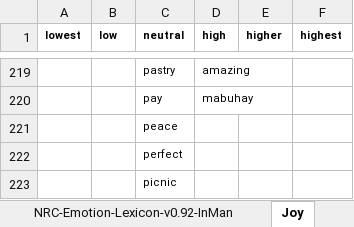
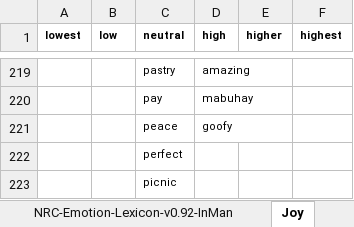
Before and after one commit to adamjohndbenitez/emotector, an Excel workbook: R/final-list-of-emotion.xlsx, sheet Joy, drawn as a sheet; only a part is shown, gaps mark what is left out; values as stored, in another font and other column widths than the file's, no borders; the diff names each change by its address in the sheet, - before the commit and + after, or states it on an @@ line.

```diff
--- a/R/final-list-of-emotion.xlsx (sheet Joy)
+++ b/R/final-list-of-emotion.xlsx (sheet Joy)
-D221 (high): (empty)
+D221 (high): goofy
```
Also changed, not shown: sheet Sadness, sheet Anger.
